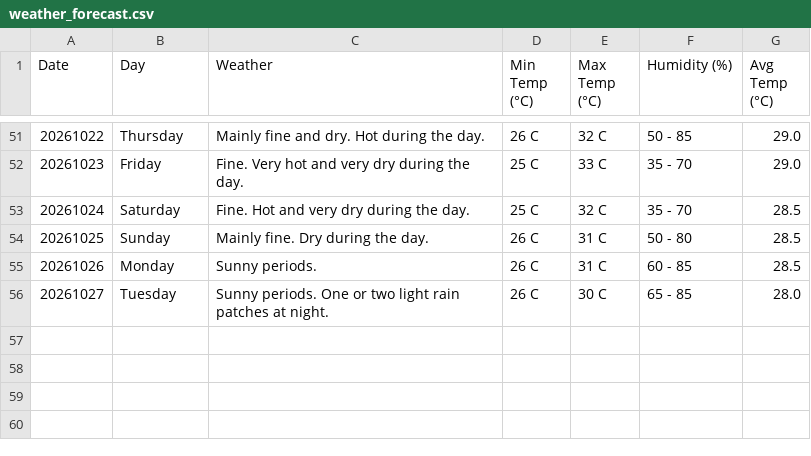
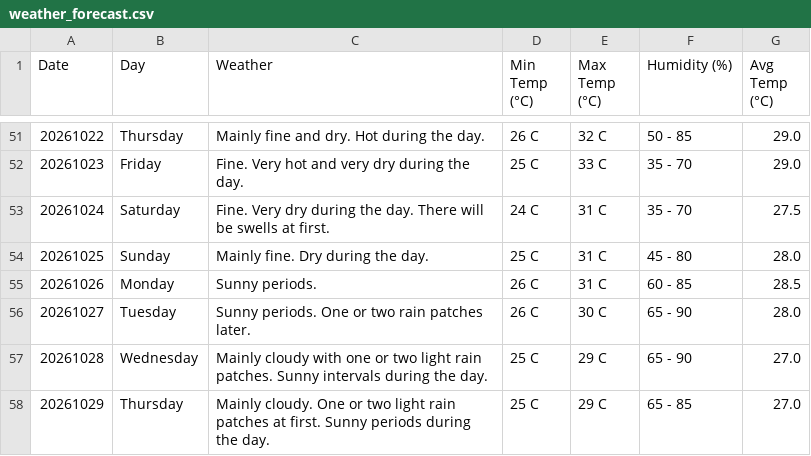
Before and after one commit to claymorewatchout-ops/weather-crawler, a CSV file: weather_forecast.csv, drawn as a sheet; only a part is shown, gaps mark what is left out.

```diff
--- a/weather_forecast.csv
+++ b/weather_forecast.csv
@@ -52,5 +52,7 @@ Date,Day,Weather,Min Temp (°C),Max Temp (°C),Humidity (%),Avg Temp (°C)
 20261023,Friday,Fine. Very hot and very dry during the day.,25 C,33 C,35 - 70,29.0
-20261024,Saturday,Fine. Hot and very dry during the day.,25 C,32 C,35 - 70,28.5
-20261025,Sunday,Mainly fine. Dry during the day.,26 C,31 C,50 - 80,28.5
+20261024,Saturday,Fine. Very dry during the day. There will be swells at first.,24 C,31 C,35 - 70,27.5
+20261025,Sunday,Mainly fine. Dry during the day.,25 C,31 C,45 - 80,28.0
 20261026,Monday,Sunny periods.,26 C,31 C,60 - 85,28.5
-20261027,Tuesday,Sunny periods. One or two light rain patches at night.,26 C,30 C,65 - 85,28.0
+20261027,Tuesday,Sunny periods. One or two rain patches later.,26 C,30 C,65 - 90,28.0
+20261028,Wednesday,Mainly cloudy with one or two light rain patches. Sunny intervals during the day.,25 C,29 C,65 - 90,27.0
+20261029,Thursday,Mainly cloudy. One or two light rain patches at first. Sunny periods during the day.,25 C,29 C,65 - 85,27.0
```
